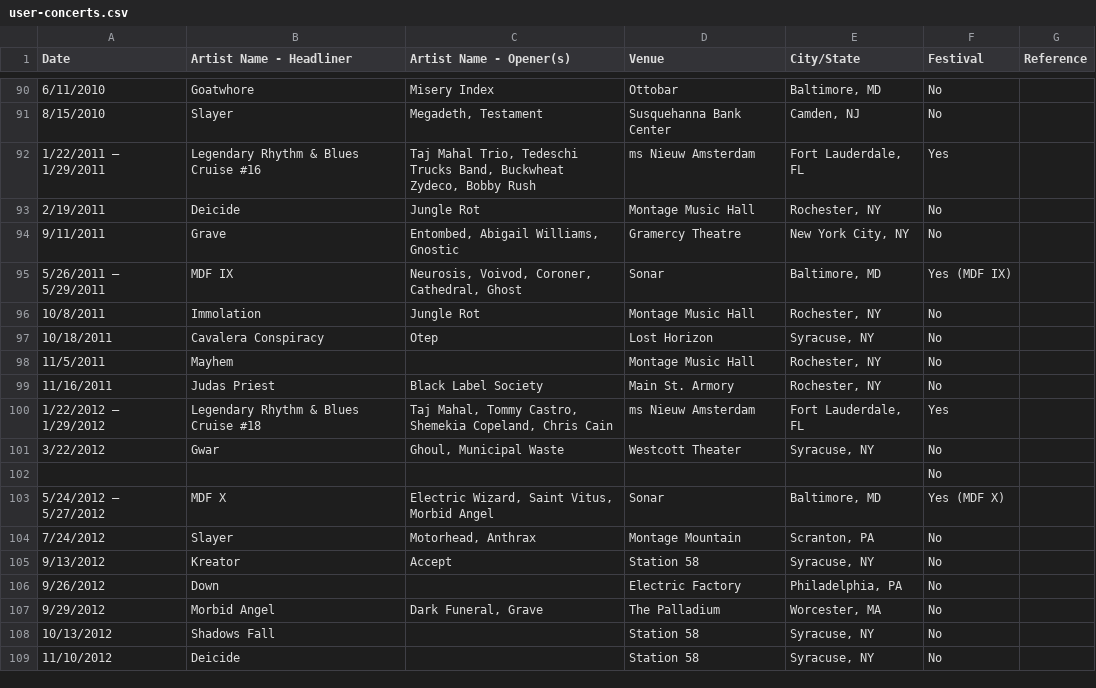
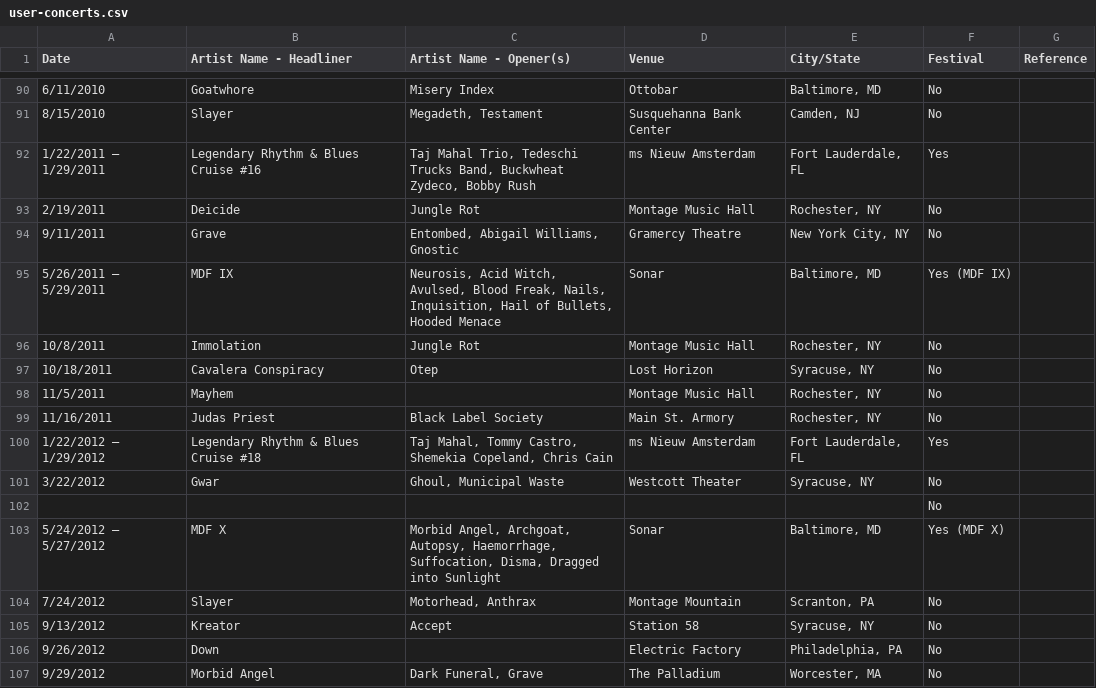
Before and after one commit to Crowley836/concerts, a CSV file: data/user-concerts.csv, drawn as a sheet; only a part is shown, gaps mark what is left out; the shorter side is filled out with more unchanged rows; the diff covers the shown part only.

```diff
--- a/data/user-concerts.csv
+++ b/data/user-concerts.csv
@@ -94,3 +94,3 @@ Date,Artist Name - Headliner,Artist Name - Opener(s),Venue,City/State,Festival,R
 9/11/2011,Grave,"Entombed, Abigail Williams, Gnostic",Gramercy Theatre,"New York City, NY",No,
-5/26/2011 – 5/29/2011,MDF IX,"Neurosis, Voivod, Coroner, Cathedral, Ghost",Sonar,"Baltimore, MD",Yes (MDF IX),
+5/26/2011 – 5/29/2011,MDF IX,"Neurosis, Acid Witch, Avulsed, Blood Freak, Nails, Inquisition, Hail of Bullets, Hooded Menace",Sonar,"Baltimore, MD",Yes (MDF IX),
 10/8/2011,Immolation,Jungle Rot,Montage Music Hall,"Rochester, NY",No,
@@ -102,3 +102,3 @@ Date,Artist Name - Headliner,Artist Name - Opener(s),Venue,City/State,Festival,R
 ,,,,,No,
-5/24/2012 – 5/27/2012,MDF X,"Electric Wizard, Saint Vitus, Morbid Angel",Sonar,"Baltimore, MD",Yes (MDF X),
+5/24/2012 – 5/27/2012,MDF X,"Morbid Angel, Archgoat, Autopsy, Haemorrhage, Suffocation, Disma, Dragged into Sunlight",Sonar,"Baltimore, MD",Yes (MDF X),
 7/24/2012,Slayer,"Motorhead, Anthrax",Montage Mountain,"Scranton, PA",No,
```
Also changed, not shown: 5 edited cells elsewhere in this file, 1 other file.
